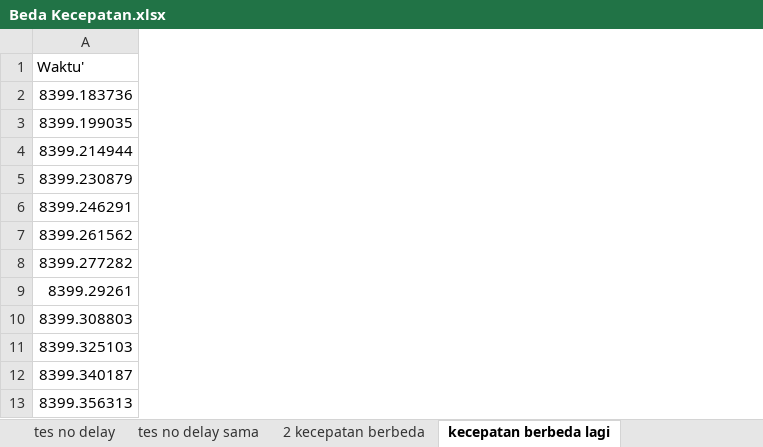
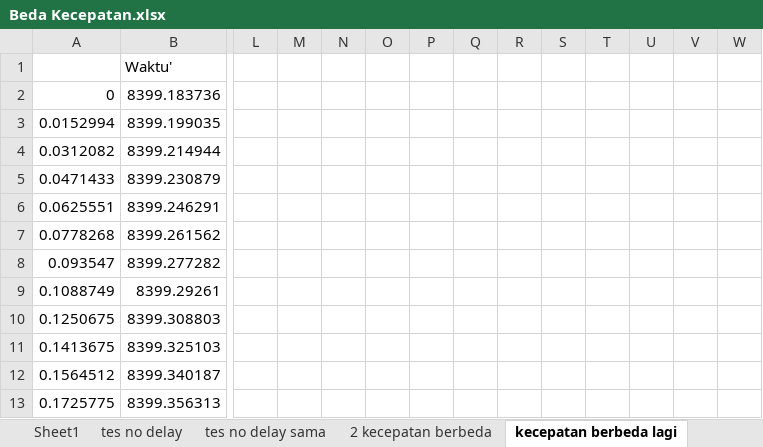
Before and after one commit to YP144/DroneControl, an Excel workbook: Karakteristik/Beda Kecepatan.xlsx, sheet kecepatan berbeda lagi, drawn as a sheet; only a part is shown, gaps mark what is left out; values as stored, in another font and other column widths than the file's, no borders; charts and pictures not drawn; the diff covers the shown part only; the diff names each change by its address in the sheet, - before the commit and + after, or states it on an @@ line.

```diff
--- a/Karakteristik/Beda Kecepatan.xlsx (sheet kecepatan berbeda lagi)
+++ b/Karakteristik/Beda Kecepatan.xlsx (sheet kecepatan berbeda lagi)
+sheet tab: Sheet1
+column A, rows 2-13: 0 | 0.0152994 | 0.0312082 | 0.0471433 | 0.0625551 | 0.0778268 | 0.093547 | 0.1088749 | 0.1250675 | 0.1413675 | 0.1564512 | 0.1725775
+column L, empty
+column M, empty
+column N, empty
+column O, empty
+column P, empty
+column Q, empty
+column R, empty
+column S, empty
+column T, empty
+column U, empty
+column V, empty
+column W, empty
```
Also changed, not shown: 2 added columns elsewhere in this sheet, sheet 2 kecepatan berbeda, sheet tes no delay, charts or pictures, Karakteristik/New/Drone023863_Maju.xlsx.
